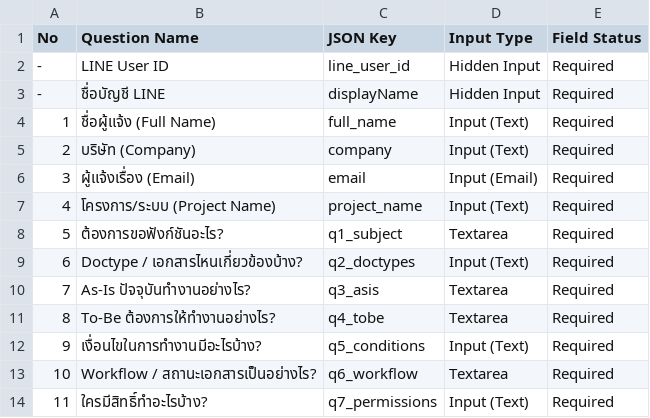
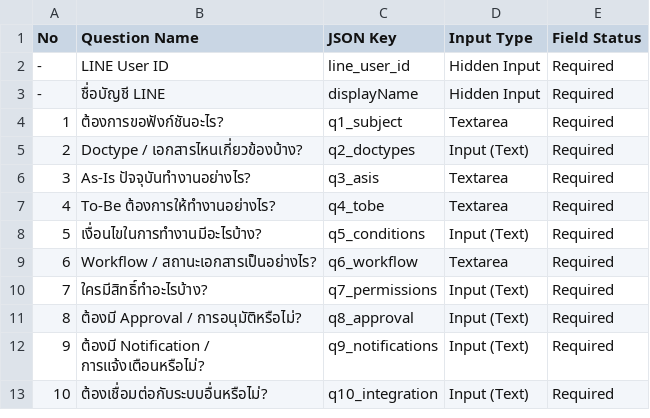
Before and after one commit to Namkhing12/-Feature-Requirement-Gathering, a CSV file: field_mapping.csv, drawn as a sheet; only a part is shown; the shorter side is filled out with more unchanged rows; removed rows and columns are numbered as before the commit, all else as after; the diff names each change by its address in the sheet, - before the commit and + after, or states it on an @@ line.

Commit message:
Update profile fields to read-only info card and update questions count to 18

```diff
--- a/field_mapping.csv
+++ b/field_mapping.csv
-row 4: 1 | ชื่อผู้แจ้ง (Full Name) | full_name | Input (Text) | Required
-row 5: 2 | บริษัท (Company) | company | Input (Text) | Required
-row 6: 3 | ผู้แจ้งเรื่อง (Email) | email | Input (Email) | Required
-row 7: 4 | โครงการ/ระบบ (Project Name) | project_name | Input (Text) | Required
@@ column A (No) renumbered between rows 4 and 21 @@
```
Also changed, not shown: 3 other files.
